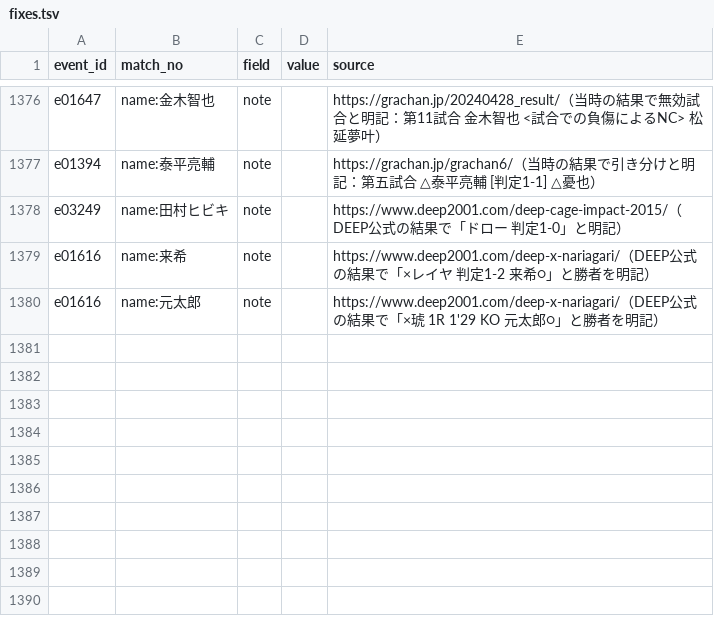
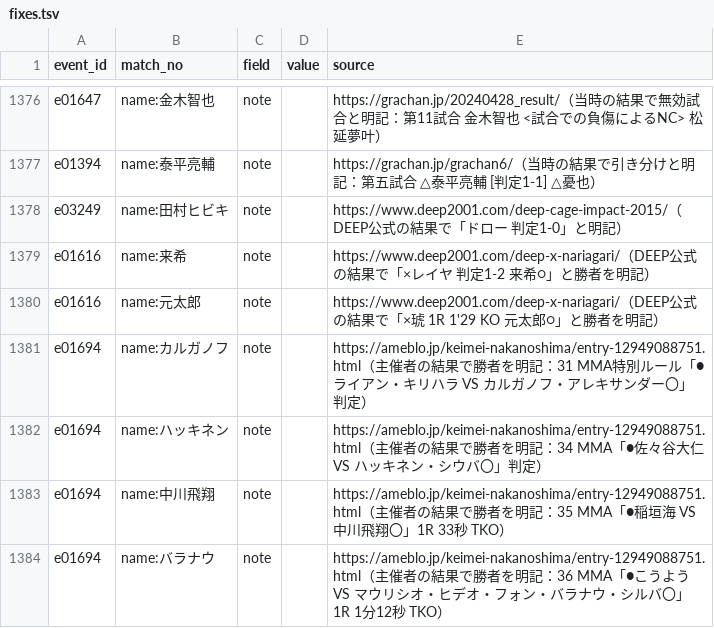
Before and after one commit to japan-mma-record/japan-mma-record.github.io, a TSV file: data/fixes.tsv, drawn as a sheet; only a part is shown, gaps mark what is left out; the diff names each change by its address in the sheet, - before the commit and + after, or states it on an @@ line.

```diff
--- a/data/fixes.tsv
+++ b/data/fixes.tsv
+row 1381: e01694 | name:カルガノフ | note |  | https://ameblo.jp/keimei-nakanoshima/entry-12949088751.html（主催者の結果で勝者を明記：31 MMA特別ルール「●ライアン・キリハラ VS カルガノフ・アレキサンダー〇」判定）
+row 1382: e01694 | name:ハッキネン | note |  | https://ameblo.jp/keimei-nakanoshima/entry-12949088751.html（主催者の結果で勝者を明記：34 MMA「●佐々谷大仁 VS ハッキネン・シウバ〇」判定）
+row 1383: e01694 | name:中川飛翔 | note |  | https://ameblo.jp/keimei-nakanoshima/entry-12949088751.html（主催者の結果で勝者を明記：35 MMA「●稲垣海 VS 中川飛翔〇」1R 33秒 TKO）
+row 1384: e01694 | name:バラナウ | note |  | https://ameblo.jp/keimei-nakanoshima/entry-12949088751.html（主催者の結果で勝者を明記：36 MMA「●こうよう VS マウリシオ・ヒデオ・フォン・バラナウ・シルバ〇」1R 1分12秒 TKO）
```
